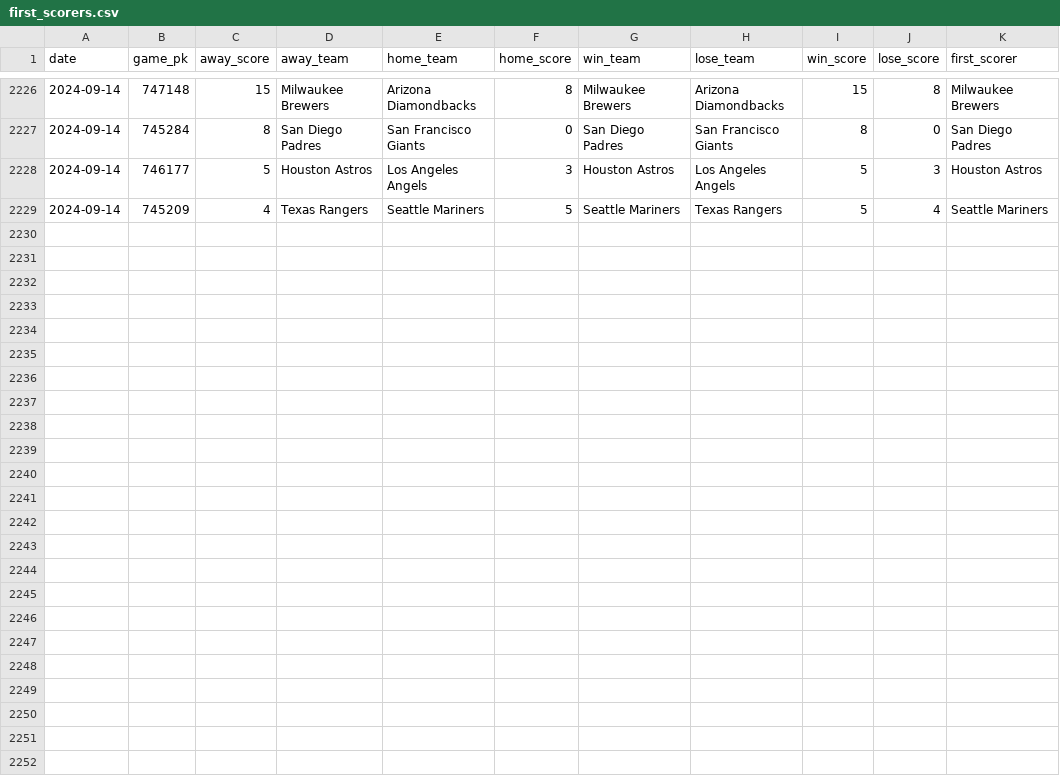
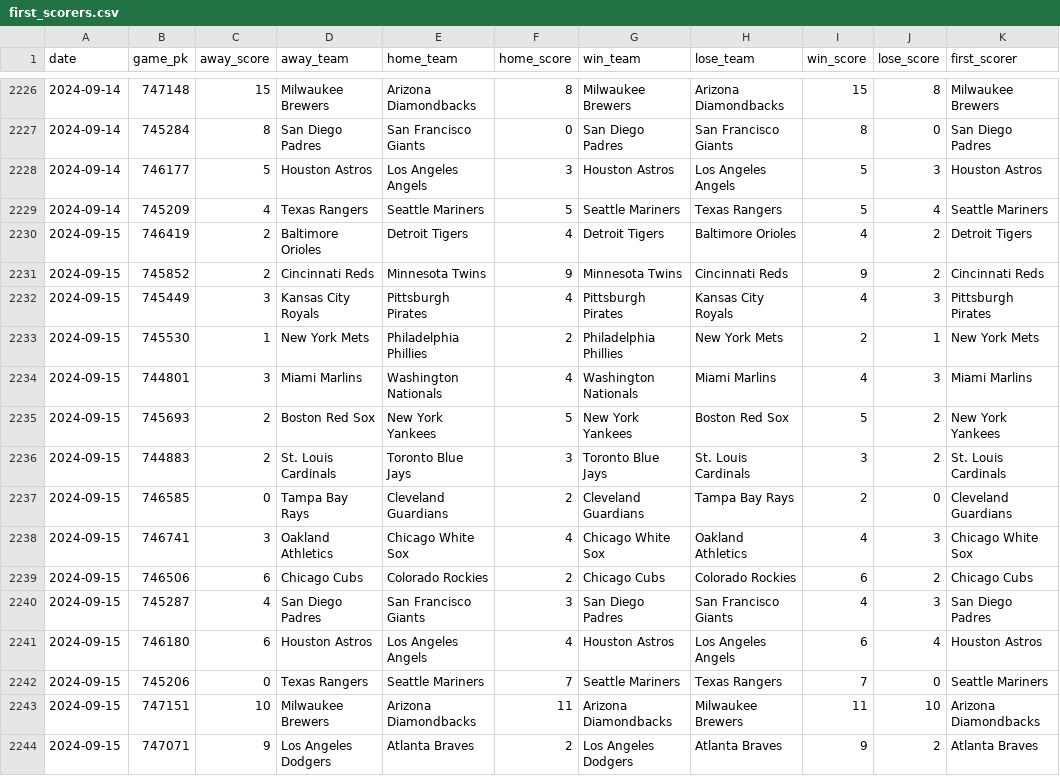
Before and after one commit to chadallison/mlb24, a CSV file: data/first_scorers.csv, drawn as a sheet; only a part is shown, gaps mark what is left out.

```diff
--- a/data/first_scorers.csv
+++ b/data/first_scorers.csv
@@ -2229 +2229,16 @@ date,game_pk,away_score,away_team,home_team,home_score,win_team,lose_team,win_sc
 2024-09-14,745209,4,Texas Rangers,Seattle Mariners,5,Seattle Mariners,Texas Rangers,5,4,Seattle Mariners
+2024-09-15,746419,2,Baltimore Orioles,Detroit Tigers,4,Detroit Tigers,Baltimore Orioles,4,2,Detroit Tigers
+2024-09-15,745852,2,Cincinnati Reds,Minnesota Twins,9,Minnesota Twins,Cincinnati Reds,9,2,Cincinnati Reds
+2024-09-15,745449,3,Kansas City Royals,Pittsburgh Pirates,4,Pittsburgh Pirates,Kansas City Royals,4,3,Pittsburgh Pirates
+2024-09-15,745530,1,New York Mets,Philadelphia Phillies,2,Philadelphia Phillies,New York Mets,2,1,New York Mets
+2024-09-15,744801,3,Miami Marlins,Washington Nationals,4,Washington Nationals,Miami Marlins,4,3,Miami Marlins
+2024-09-15,745693,2,Boston Red Sox,New York Yankees,5,New York Yankees,Boston Red Sox,5,2,New York Yankees
+2024-09-15,744883,2,St. Louis Cardinals,Toronto Blue Jays,3,Toronto Blue Jays,St. Louis Cardinals,3,2,St. Louis Cardinals
+2024-09-15,746585,0,Tampa Bay Rays,Cleveland Guardians,2,Cleveland Guardians,Tampa Bay Rays,2,0,Cleveland Guardians
+2024-09-15,746741,3,Oakland Athletics,Chicago White Sox,4,Chicago White Sox,Oakland Athletics,4,3,Chicago White Sox
+2024-09-15,746506,6,Chicago Cubs,Colorado Rockies,2,Chicago Cubs,Colorado Rockies,6,2,Chicago Cubs
+2024-09-15,745287,4,San Diego Padres,San Francisco Giants,3,San Diego Padres,San Francisco Giants,4,3,San Diego Padres
+2024-09-15,746180,6,Houston Astros,Los Angeles Angels,4,Houston Astros,Los Angeles Angels,6,4,Houston Astros
+2024-09-15,745206,0,Texas Rangers,Seattle Mariners,7,Seattle Mariners,Texas Rangers,7,0,Seattle Mariners
+2024-09-15,747151,10,Milwaukee Brewers,Arizona Diamondbacks,11,Arizona Diamondbacks,Milwaukee Brewers,11,10,Arizona Diamondbacks
+2024-09-15,747071,9,Los Angeles Dodgers,Atlanta Braves,2,Los Angeles Dodgers,Atlanta Braves,9,2,Atlanta Braves
```
Also changed, not shown: data/end_games.csv, data/first_inning_scores.csv, 26 other files.
